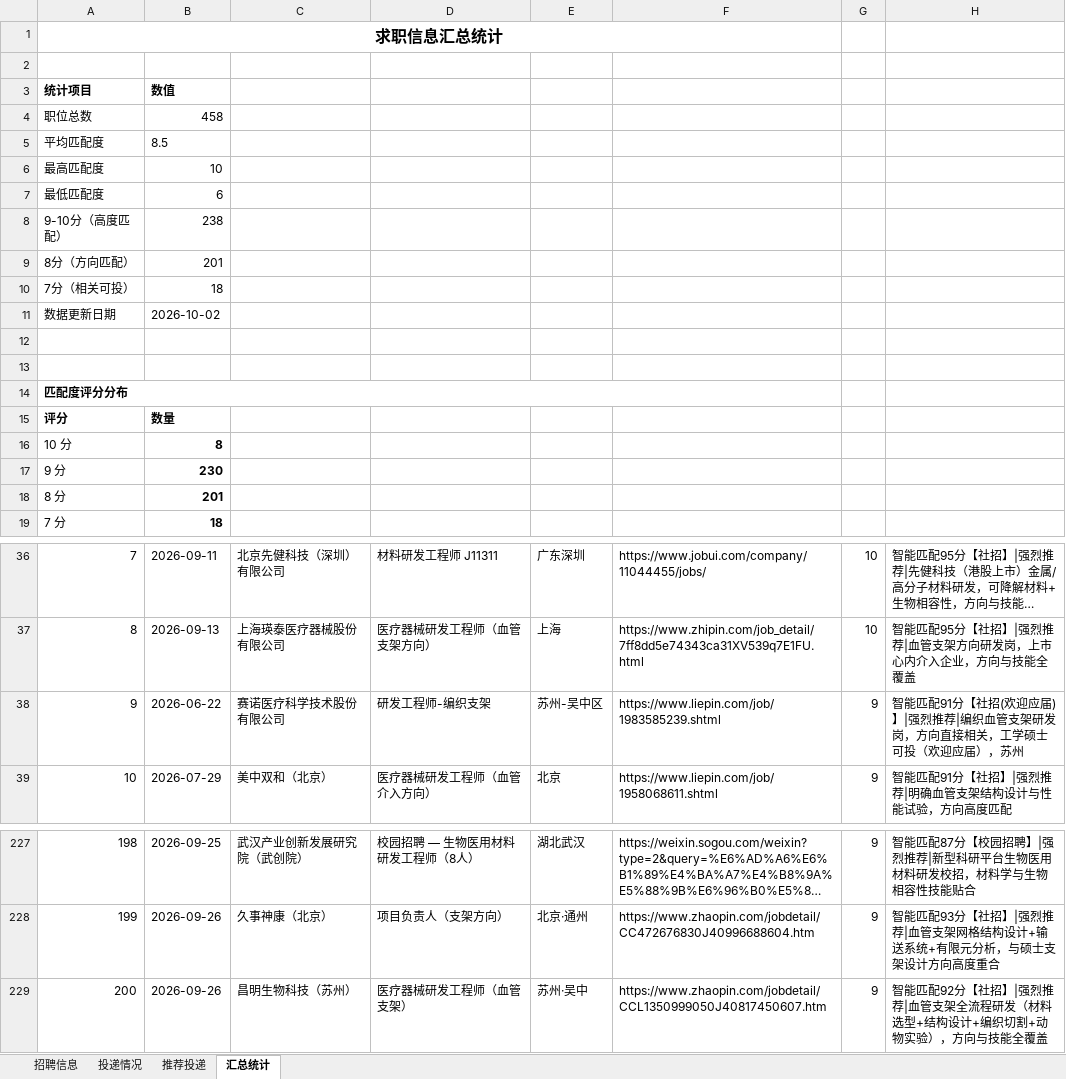
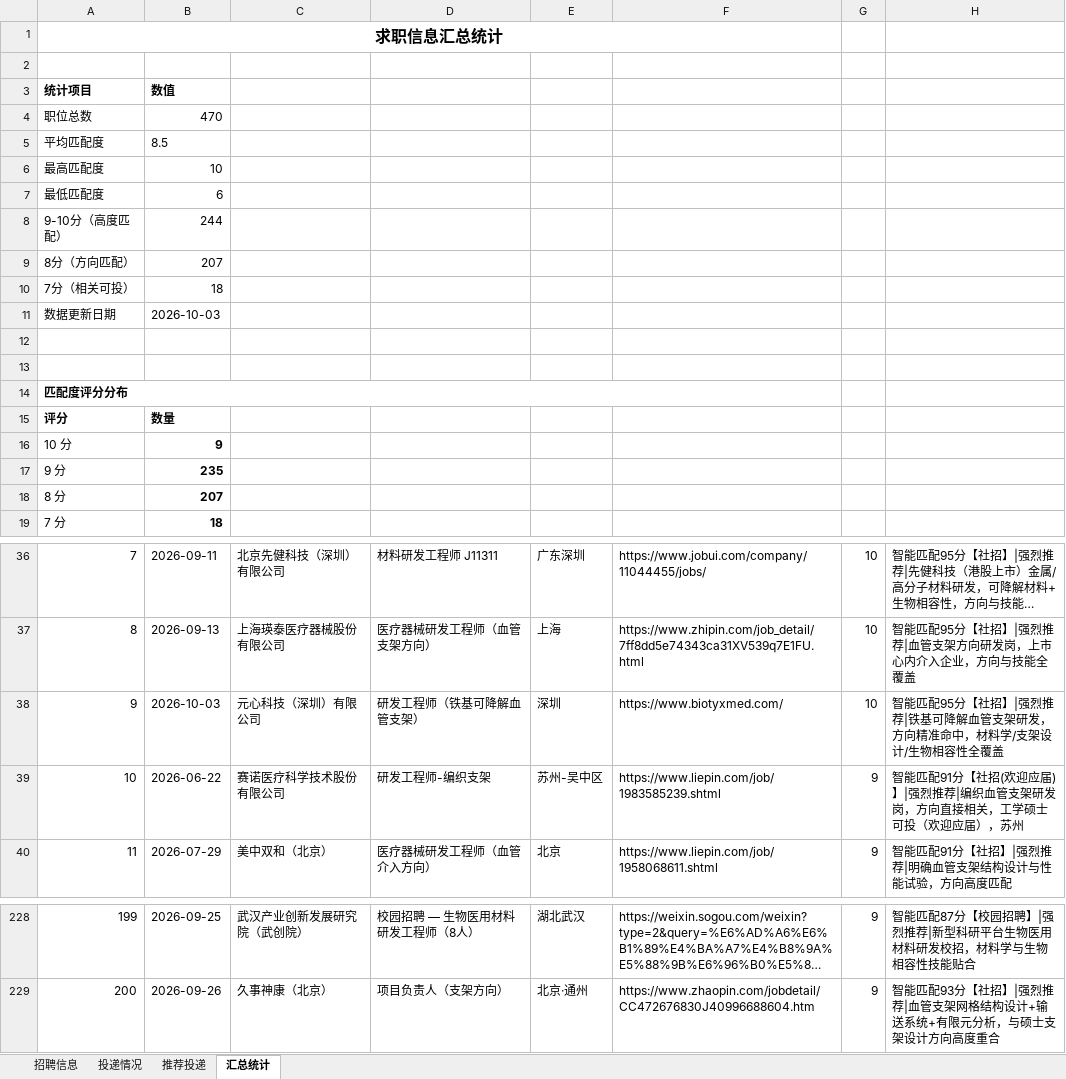
Before and after one commit to Zhengjinweizai/ob-search-vascular-stent, an Excel workbook: 求职记录.xlsx, sheet 汇总统计, drawn as a sheet; only a part is shown, gaps mark what is left out; long unchanged cells end in …; values as stored, in another font and other column widths than the file's, no borders; removed rows and columns are numbered as before the commit, all else as after; the diff names each change by its address in the sheet, - before the commit and + after, or states it on an @@ line.

```diff
--- a/求职记录.xlsx (sheet 汇总统计)
+++ b/求职记录.xlsx (sheet 汇总统计)
-B4: 458
+B4: 470
-B8: 238
+B8: 244
-B9: 201
+B9: 207
-B11: 2026-10-02
+B11: 2026-10-03
-B16: 8
+B16: 9
-B17: 230
+B17: 235
-B18: 201
+B18: 207
+row 38: 9 | 2026-10-03 | 元心科技（深圳）有限公司 | 研发工程师（铁基可降解血管支架） | 深圳 | https://www.biotyxmed.com/ | 10 | 智能匹配95分【社招】|强烈推荐|铁基可降解血管支架研发，方向精准命中，材料学/支架设计/生物相容性全覆盖
@@ column A renumbered between rows 39 and 229 @@
-row 229: 200 | 2026-09-26 | 昌明生物科技（苏州） | 医疗器械研发工程师（血管支架） | 苏州·吴中 | https://www.zhaopin.com/jobdetail/CCL1350999050J40817450607.htm | 9 | 智能匹配92分【社招】|强烈推荐|血管支架全流程研发（材料选型+结构设计+编织切割+动物实验），方向与技能全覆盖
```
Also changed, not shown: sheet 招聘信息, sheet 推荐投递, 2 other files.
